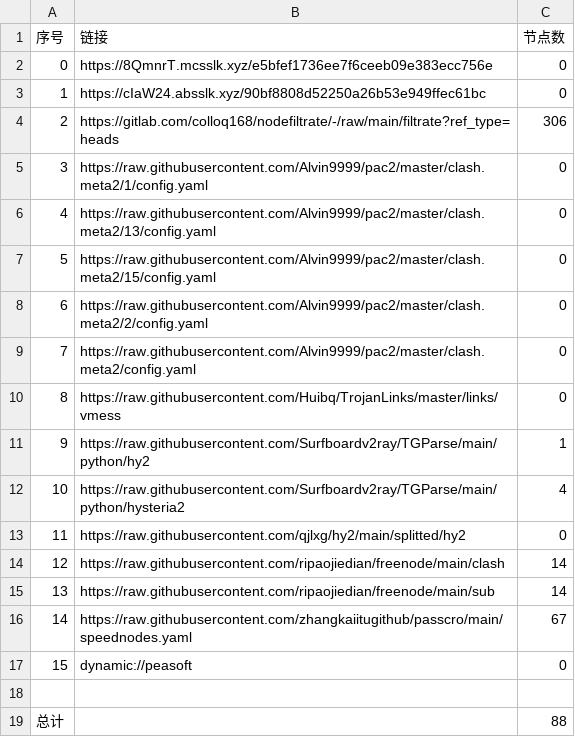
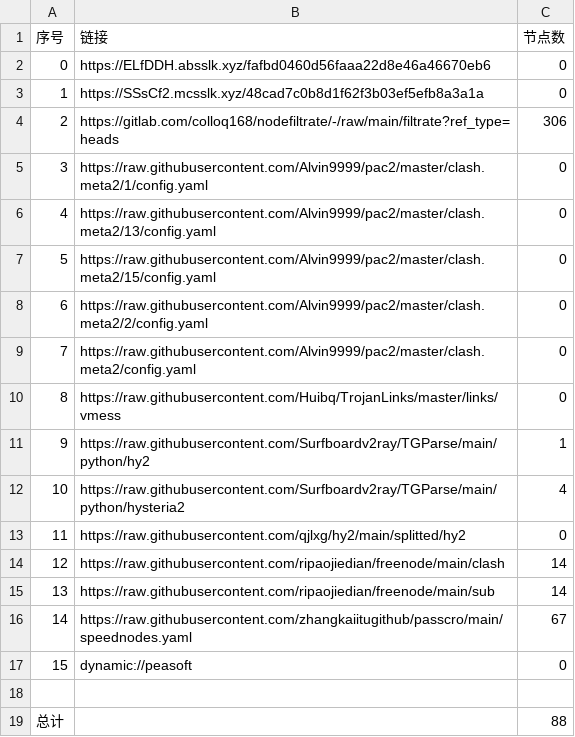
Before and after one commit to shibaobei1/AutoMergePublicNodes--mfjd, a CSV file: list_result.csv, drawn as a sheet.

```diff
--- a/list_result.csv
+++ b/list_result.csv
@@ -1,4 +1,4 @@
 序号,链接,节点数
-0,https://8QmnrT.mcsslk.xyz/e5bfef1736ee7f6ceeb09e383ecc756e,0
-1,https://cIaW24.absslk.xyz/90bf8808d52250a26b53e949ffec61bc,0
+0,https://ELfDDH.absslk.xyz/fafbd0460d56faaa22d8e46a46670eb6,0
+1,https://SSsCf2.mcsslk.xyz/48cad7c0b8d1f62f3b03ef5efb8a3a1a,0
 2,https://gitlab.com/colloq168/nodefiltrate/-/raw/main/filtrate?ref_type=heads,306
```
Also changed, not shown: 5 other files.
